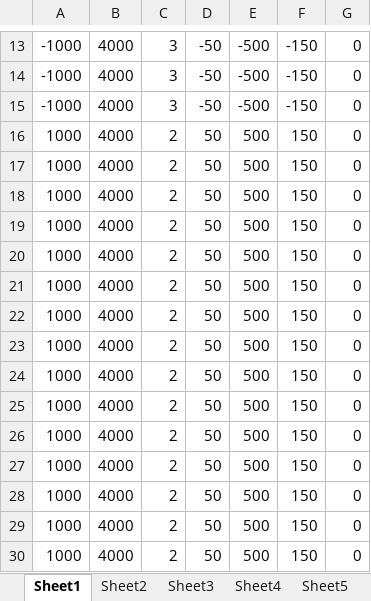
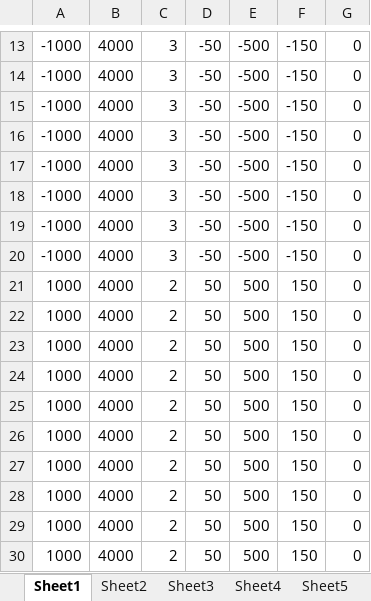
Before and after one commit to lucalamoni/abm_revo, an Excel workbook: testbook.xlsx, sheet Sheet1, drawn as a sheet; only a part is shown, gaps mark what is left out; the shorter side is filled out with more unchanged rows; values as stored, in another font and other column widths than the file's, no borders; the diff names each change by its address in the sheet, - before the commit and + after, or states it on an @@ line.

```diff
--- a/testbook.xlsx (sheet Sheet1)
+++ b/testbook.xlsx (sheet Sheet1)
+row 16: -1000 | 4000 | 3 | -50 | -500 | -150 | 0
+row 17: -1000 | 4000 | 3 | -50 | -500 | -150 | 0
+row 18: -1000 | 4000 | 3 | -50 | -500 | -150 | 0
+row 19: -1000 | 4000 | 3 | -50 | -500 | -150 | 0
+row 20: -1000 | 4000 | 3 | -50 | -500 | -150 | 0
+row 21: 1000 | 4000 | 2 | 50 | 500 | 150 | 0
+row 22: 1000 | 4000 | 2 | 50 | 500 | 150 | 0
+row 23: 1000 | 4000 | 2 | 50 | 500 | 150 | 0
+row 24: 1000 | 4000 | 2 | 50 | 500 | 150 | 0
+row 25: 1000 | 4000 | 2 | 50 | 500 | 150 | 0
```
Also changed, not shown: 3 other files.
